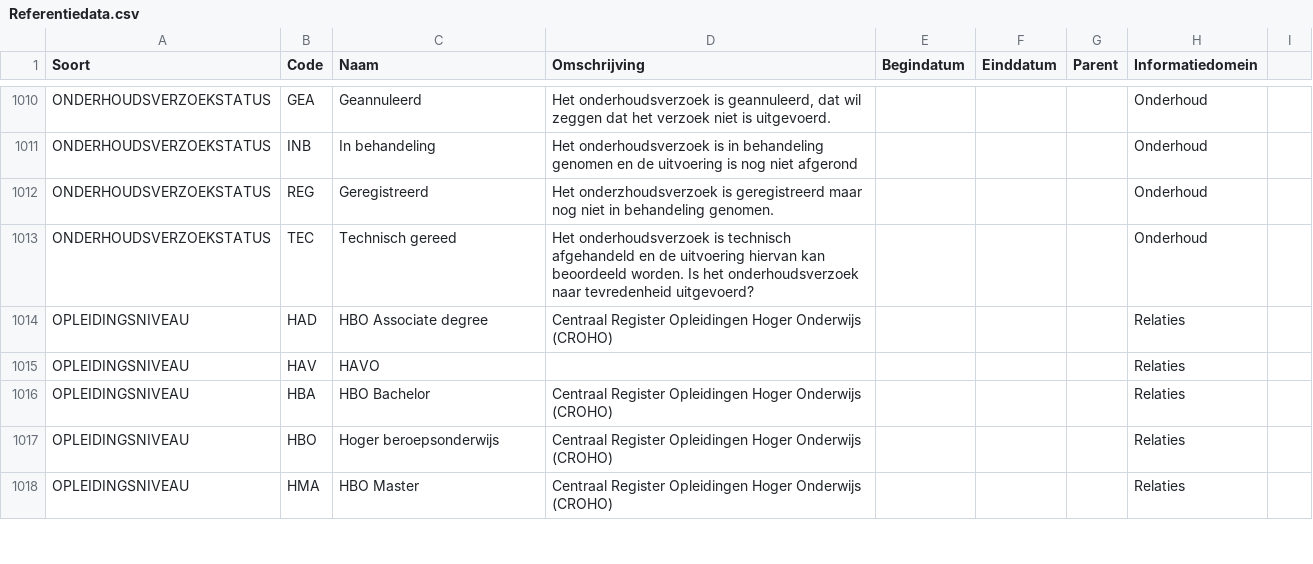
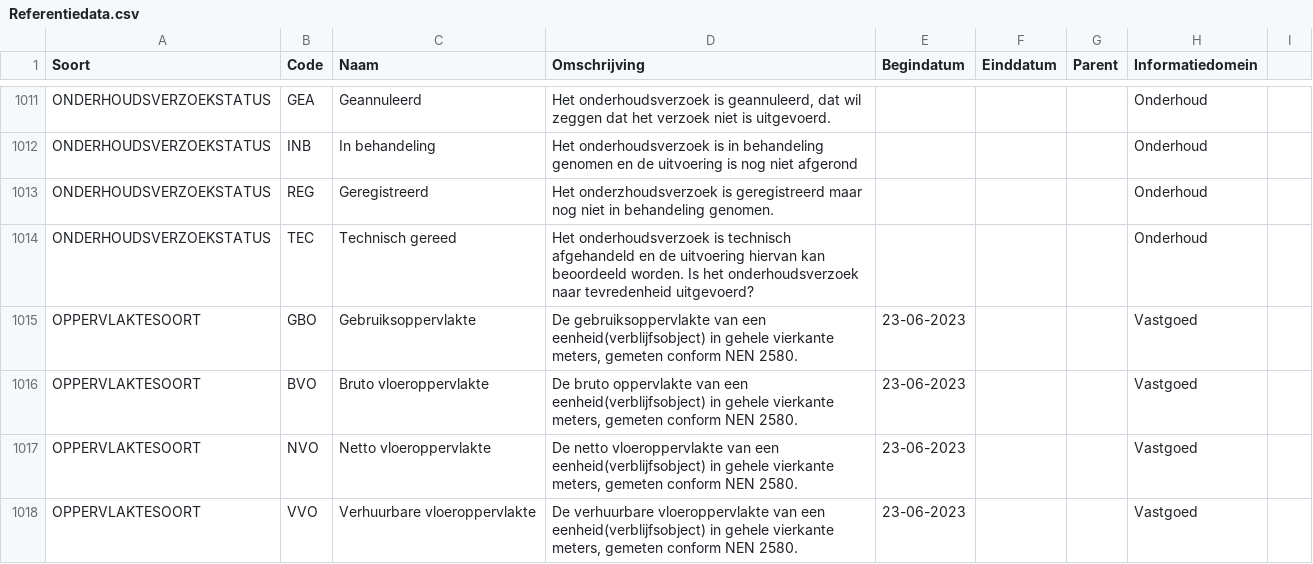
Before and after one commit to Aedes-datastandaarden/vera-referentiedata, a CSV file: Referentiedata.csv, drawn as a sheet; only a part is shown, gaps mark what is left out; the shorter side is filled out with more unchanged rows; the diff covers the shown part only; the diff names each change by its address in the sheet, - before the commit and + after, or states it on an @@ line.

Commit message:
Doelgroep en oppervlaktesoort

```diff
--- a/Referentiedata.csv
+++ b/Referentiedata.csv
+row 1015: OPPERVLAKTESOORT | GBO | Gebruiksoppervlakte | De gebruiksoppervlakte van een eenheid(verblijfsobject) in gehele vierkante meters, gemeten conform NEN 2580. | 23-06-2023 |  |  | Vastgoed
+row 1016: OPPERVLAKTESOORT | BVO | Bruto vloeroppervlakte | De bruto oppervlakte van een eenheid(verblijfsobject) in gehele vierkante meters, gemeten conform NEN 2580. | 23-06-2023 |  |  | Vastgoed
+row 1017: OPPERVLAKTESOORT | NVO | Netto vloeroppervlakte | De netto vloeroppervlakte van een eenheid(verblijfsobject) in gehele vierkante meters, gemeten conform NEN 2580. | 23-06-2023 |  |  | Vastgoed
+row 1018: OPPERVLAKTESOORT | VVO | Verhuurbare vloeroppervlakte | De verhuurbare vloeroppervlakte van een eenheid(verblijfsobject) in gehele vierkante meters, gemeten conform NEN 2580. | 23-06-2023 |  |  | Vastgoed
```
Also changed, not shown: 4 added rows and 7 edited cells elsewhere in this file.
